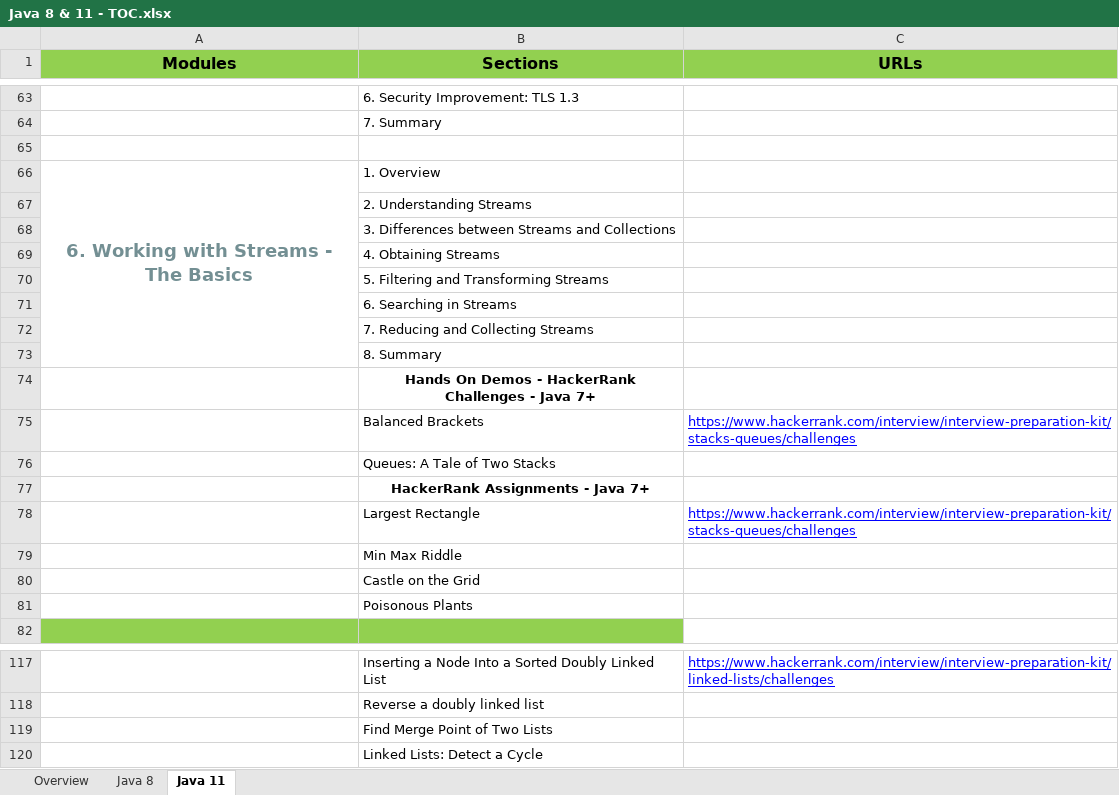
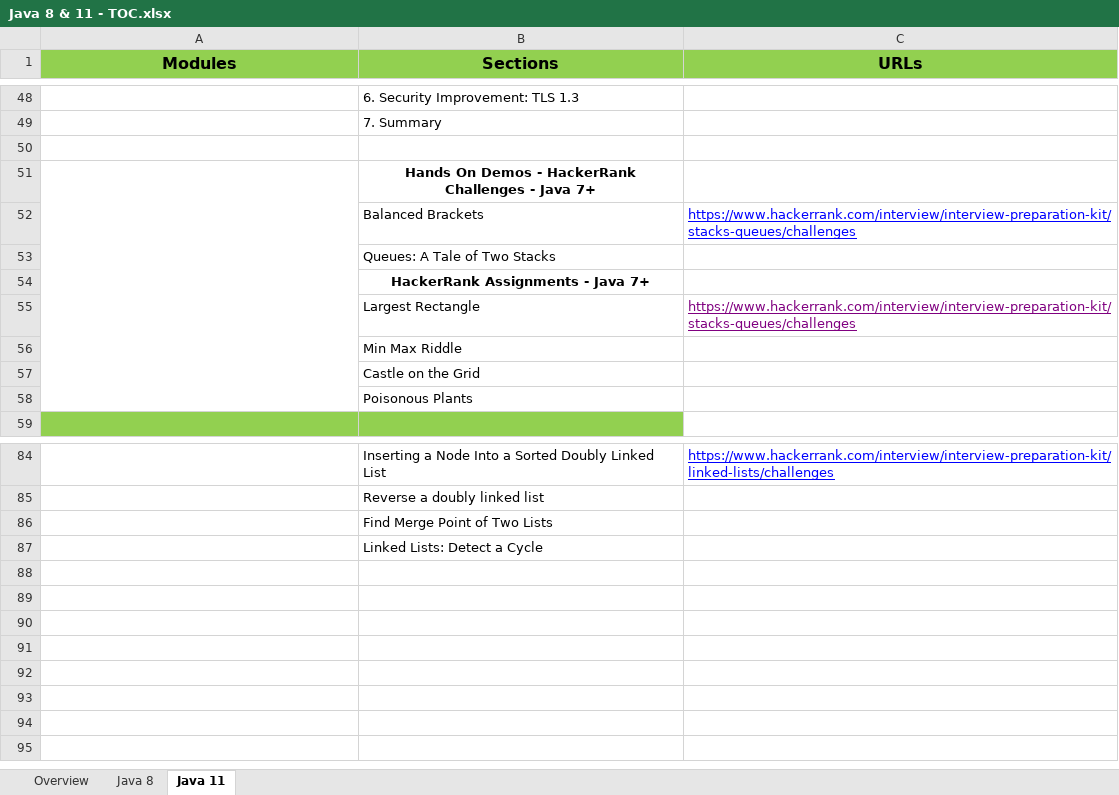
Before and after one commit to StevenJoseph19/Java8-11, an Excel workbook: Java 8 & 11 - TOC.xlsx, sheet Java 11, drawn as a sheet; only a part is shown, gaps mark what is left out; values as stored, in another font and other column widths than the file's, no borders; removed rows and columns are numbered as before the commit, all else as after; the diff covers the shown part only; the diff names each change by its address in the sheet, - before the commit and + after, or states it on an @@ line.

```diff
--- a/Java 8 & 11 - TOC.xlsx (sheet Java 11)
+++ b/Java 8 & 11 - TOC.xlsx (sheet Java 11)
-row 66: 6. Working with Streams - The Basics | 1. Overview
-row 67:  | 2. Understanding Streams
-row 68:  | 3. Differences between Streams and Collections
-row 69:  | 4. Obtaining Streams
-row 70:  | 5. Filtering and Transforming Streams
-row 71:  | 6. Searching in Streams
-row 72:  | 7. Reducing and Collecting Streams
-row 73:  | 8. Summary
+A51:A58 merged
-C55 text colour: #0000FF
+C55 text colour: #800080
```
Also changed, not shown: 3 added rows, 28 removed rows, 1 edited cell, cell formats and merged cells elsewhere in this sheet, sheet Java 8, 2 other files.
